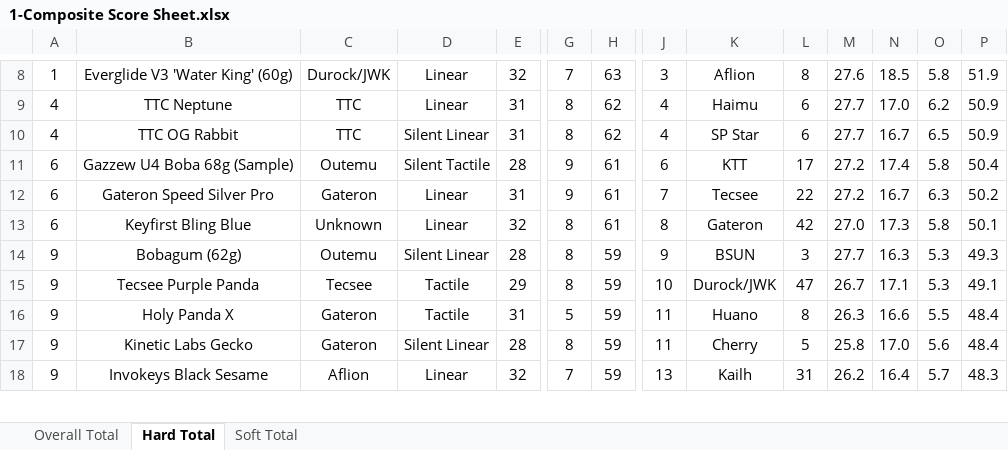
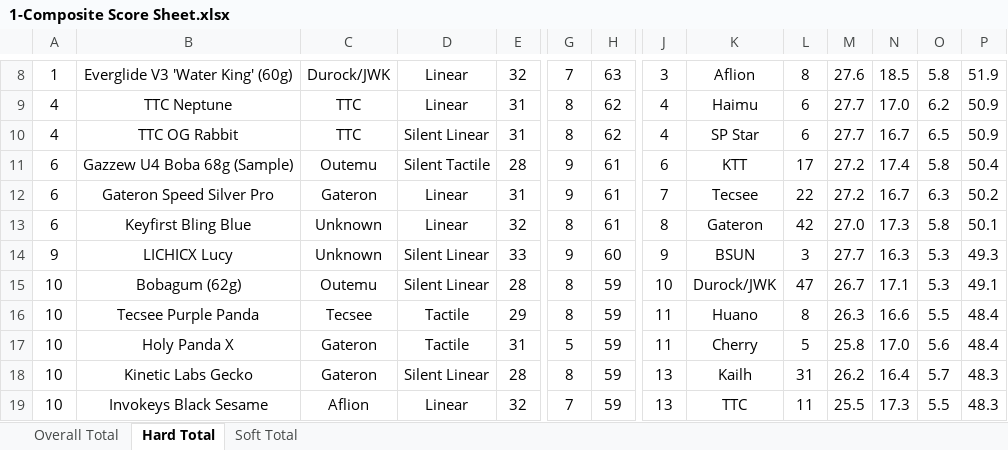
Before and after one commit to ThereminGoat/switch-scores, an Excel workbook: 1-Composite Score Sheet.xlsx, sheet Hard Total, drawn as a sheet; only a part is shown, gaps mark what is left out; values as stored, in another font and other column widths than the file's, no borders; charts and pictures not drawn; addresses are those after the commit; rows hold the shown columns only; the diff covers the shown part only; the diff names each change by its address in the sheet, - before the commit and + after, or states it on an @@ line.

```diff
--- a/1-Composite Score Sheet.xlsx (sheet Hard Total)
+++ b/1-Composite Score Sheet.xlsx (sheet Hard Total)
+row 14: 9 | LICHICX Lucy | Unknown | Silent Linear | 33 | 9 | 60 | 9 | BSUN | 3 | 27.7 | 16.3 | 5.3 | 49.3
-A15:A19: 9
+A15:A19: 10
-J15: 9
+J15: 10
-K15: BSUN
+K15: Durock/JWK
-L15: 3
+L15: 47
-M15: 27.7
+M15: 26.7
-N15: 16.3
+N15: 17.1
-P15: 49.3
+P15: 49.1
-J16: 10
+J16: 11
-K16: Durock/JWK
+K16: Huano
-L16: 47
+L16: 8
-M16: 26.7
+M16: 26.3
-N16: 17.1
+N16: 16.6
-O16: 5.3
+O16: 5.5
-P16: 49.1
+P16: 48.4
-K17: Huano
+K17: Cherry
-L17: 8
+L17: 5
-M17: 26.3
+M17: 25.8
-N17: 16.6
+N17: 17.0
-O17: 5.5
+O17: 5.6
-J18: 11
+J18: 13
-K18: Cherry
+K18: Kailh
-L18: 5
+L18: 31
-M18: 25.8
+M18: 26.2
-N18: 17.0
+N18: 16.4
-O18: 5.6
+O18: 5.7
-P18: 48.4
+P18: 48.3
-K19: Kailh
+K19: TTC
-L19: 31
+L19: 11
-M19: 26.2
+M19: 25.5
-N19: 16.4
+N19: 17.3
-O19: 5.7
+O19: 5.5
```
Also changed, not shown: 1 added row, 264 edited cells and merged cells elsewhere in this sheet, sheet Overall Total, sheet Soft Total, formulas that keep their value, 4 other files.
